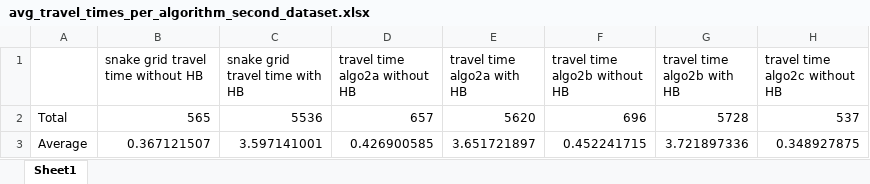
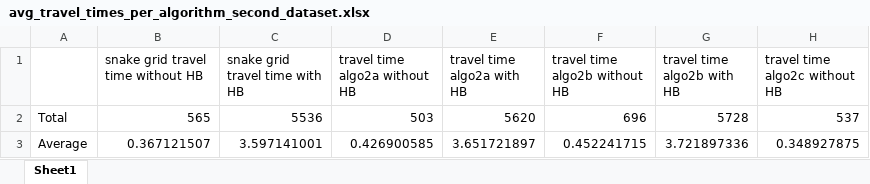
Before and after one commit to DanielFadlon/SalesForceProject, an Excel workbook: comapring_results/avg_travel_times_per_algorithm_second_dataset.xlsx, sheet Sheet1, drawn as a sheet; only a part is shown; values as stored, in another font and other column widths than the file's, no borders; the diff names each change by its address in the sheet, - before the commit and + after, or states it on an @@ line.

```diff
--- a/comapring_results/avg_travel_times_per_algorithm_second_dataset.xlsx (sheet Sheet1)
+++ b/comapring_results/avg_travel_times_per_algorithm_second_dataset.xlsx (sheet Sheet1)
-D2 (travel time algo2a without HB): 657
+D2 (travel time algo2a without HB): 503
```
Also changed, not shown: comapring_results/avg_travel_times_per_algorithm_fourth_dataset.xlsx, comapring_results/avg_travel_times_per_algorithm_third_dataset.xlsx, 5 other files.
